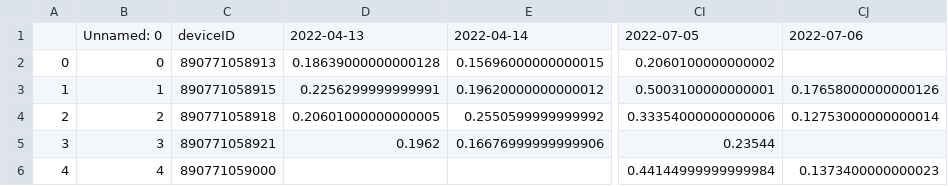
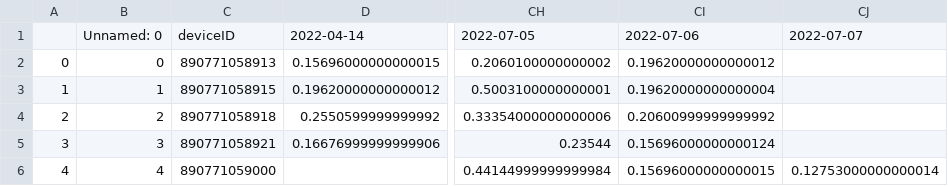
Before and after one commit to treestuff/DataFiles, a CSV file: pivotFlexBarrier.csv, drawn as a sheet; only a part is shown, gaps mark what is left out; removed rows and columns are numbered as before the commit, all else as after; the diff names each change by its address in the sheet, - before the commit and + after, or states it on an @@ line.

```diff
--- a/pivotFlexBarrier.csv
+++ b/pivotFlexBarrier.csv
-column D, rows 1-5: 2022-04-13 | 0.18639000000000128 | 0.2256299999999991 | 0.20601000000000005 | 0.1962
+column CI, rows 1-6: 2022-07-06 | 0.19620000000000012 | 0.19620000000000004 | 0.20600999999999992 | 0.15696000000000124 | 0.15696000000000015
-CJ1: 2022-07-06
+CJ1: 2022-07-07
-CJ3: 0.17658000000000126
+CJ3: (empty)
-CJ4: 0.12753000000000014
+CJ4: (empty)
-CJ6: 0.1373400000000023
+CJ6: 0.12753000000000014
```
Also changed, not shown: DataCumulatedFlex2.csv, treeInfoDailyUpdate.csv.
